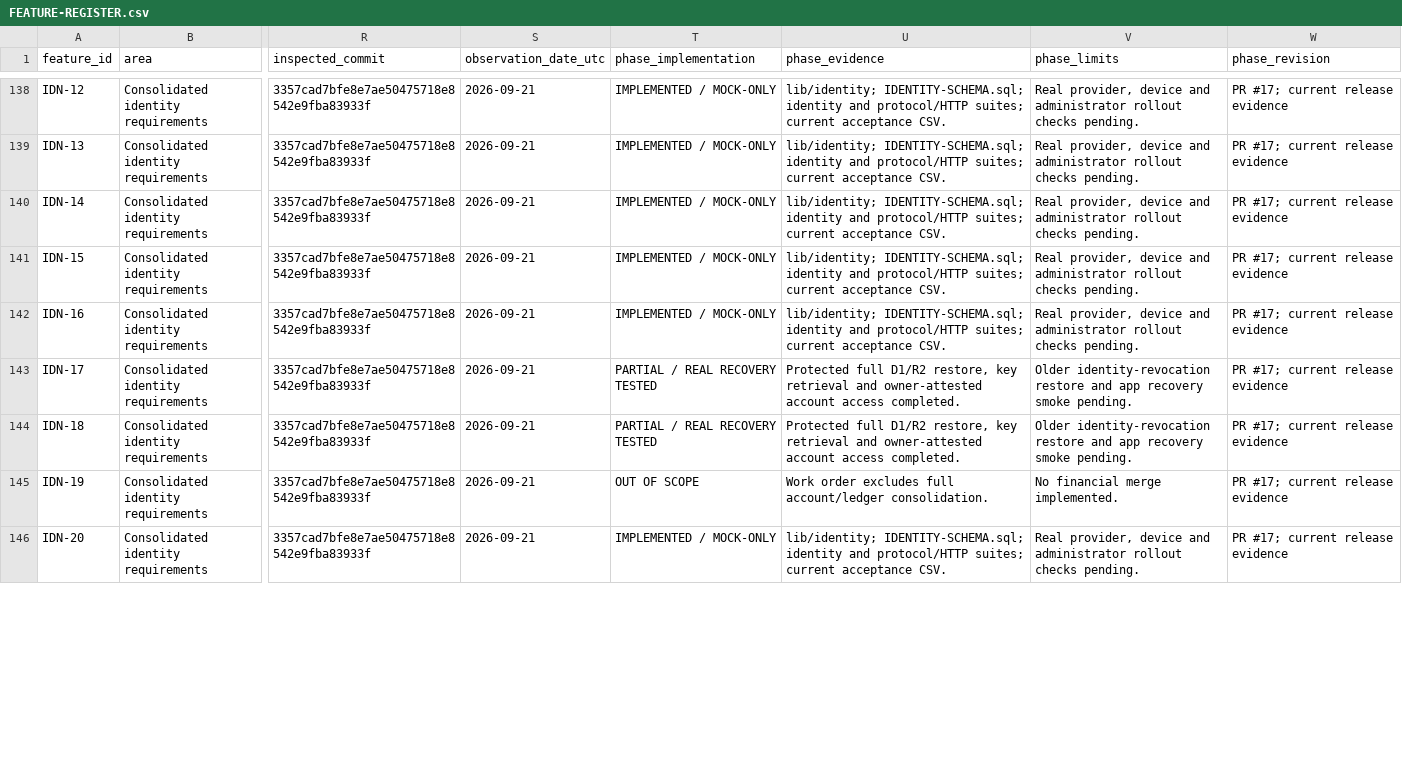
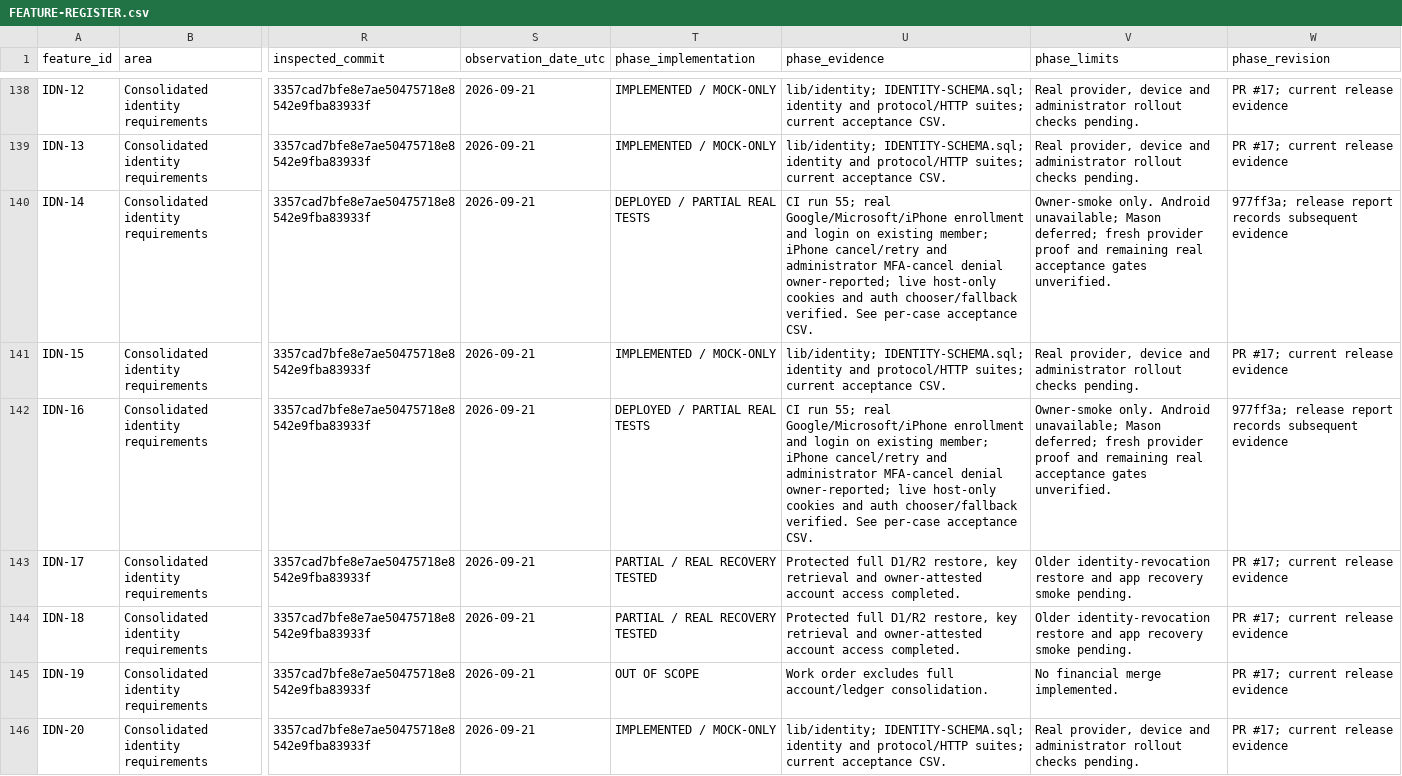
Before and after one commit to Fakearroyo1/IYAAYASFW, a CSV file: docs/FEATURE-REGISTER.csv, drawn as a sheet; only a part is shown, gaps mark what is left out; the diff covers the shown part only; the diff names each change by its address in the sheet, - before the commit and + after, or states it on an @@ line.

```diff
--- a/docs/FEATURE-REGISTER.csv
+++ b/docs/FEATURE-REGISTER.csv
-T140 (phase_implementation): IMPLEMENTED / MOCK-ONLY
+T140 (phase_implementation): DEPLOYED / PARTIAL REAL TESTS
-U140 (phase_evidence): lib/identity; IDENTITY-SCHEMA.sql; identity and protocol/HTTP suites; current acceptance CSV.
+U140 (phase_evidence): CI run 55; real Google/Microsoft/iPhone enrollment and login on existing member; iPhone cancel/retry and administrator MFA-cancel denial owner-reported; live host-only cookies and auth chooser/fallback verified. See per-case acceptance CSV.
-V140 (phase_limits): Real provider, device and administrator rollout checks pending.
+V140 (phase_limits): Owner-smoke only. Android unavailable; Mason deferred; fresh provider proof and remaining real acceptance gates unverified.
-W140 (phase_revision): PR #17; current release evidence
+W140 (phase_revision): 977ff3a; release report records subsequent evidence
-T142 (phase_implementation): IMPLEMENTED / MOCK-ONLY
+T142 (phase_implementation): DEPLOYED / PARTIAL REAL TESTS
-U142 (phase_evidence): lib/identity; IDENTITY-SCHEMA.sql; identity and protocol/HTTP suites; current acceptance CSV.
+U142 (phase_evidence): CI run 55; real Google/Microsoft/iPhone enrollment and login on existing member; iPhone cancel/retry and administrator MFA-cancel denial owner-reported; live host-only cookies and auth chooser/fallback verified. See per-case acceptance CSV.
-V142 (phase_limits): Real provider, device and administrator rollout checks pending.
+V142 (phase_limits): Owner-smoke only. Android unavailable; Mason deferred; fresh provider proof and remaining real acceptance gates unverified.
-W142 (phase_revision): PR #17; current release evidence
+W142 (phase_revision): 977ff3a; release report records subsequent evidence
```
Also changed, not shown: 28 edited cells elsewhere in this file, docs/IDENTITY-ACCEPTANCE-2026-09-21.csv, 1 other file.
